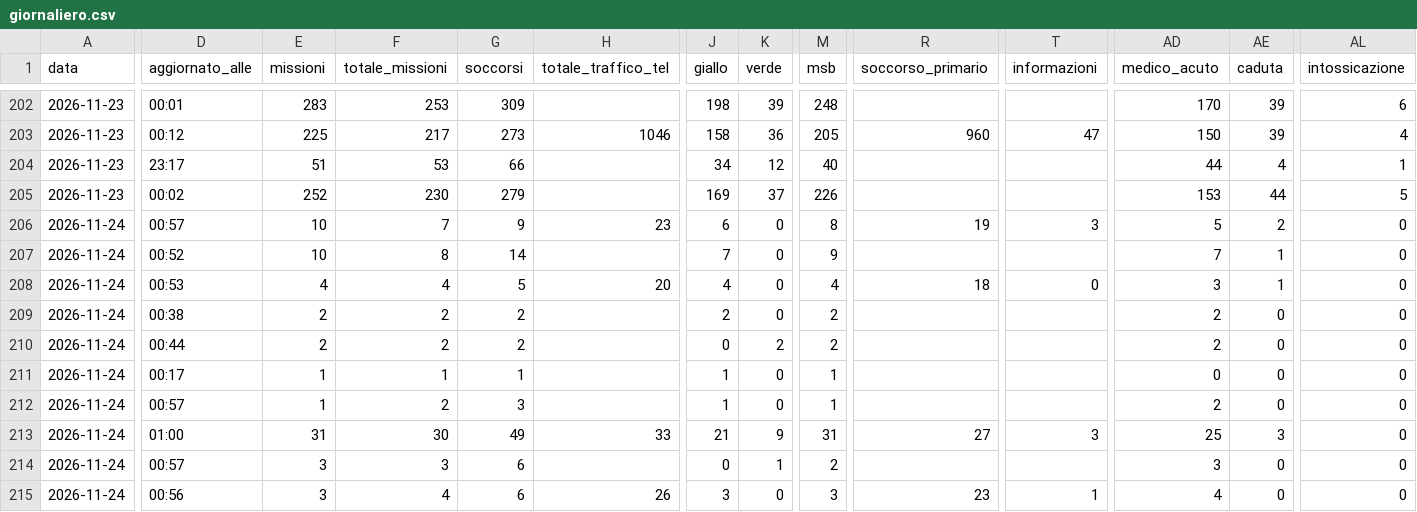
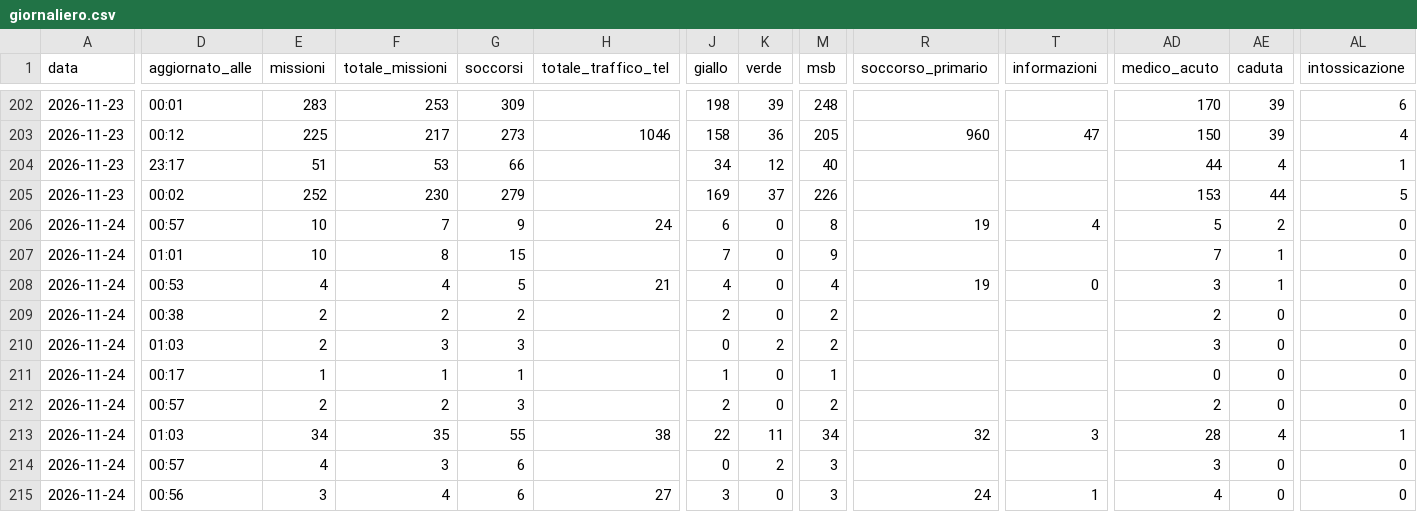
Before and after one commit to Alvarez2009-svg/4r3u1, a CSV file: data/giornaliero.csv, drawn as a sheet; only a part is shown, gaps mark what is left out; the diff covers the shown part only; the diff names each change by its address in the sheet, - before the commit and + after, or states it on an @@ line.

```diff
--- a/data/giornaliero.csv
+++ b/data/giornaliero.csv
-H206 (totale_traffico_tel): 23
+H206 (totale_traffico_tel): 24
-T206 (informazioni): 3
+T206 (informazioni): 4
-D207 (aggiornato_alle): 00:52
+D207 (aggiornato_alle): 01:01
-G207 (soccorsi): 14
+G207 (soccorsi): 15
-H208 (totale_traffico_tel): 20
+H208 (totale_traffico_tel): 21
-R208 (soccorso_primario): 18
+R208 (soccorso_primario): 19
-D210 (aggiornato_alle): 00:44
+D210 (aggiornato_alle): 01:03
-F210 (totale_missioni): 2
+F210 (totale_missioni): 3
-G210 (soccorsi): 2
+G210 (soccorsi): 3
-AD210 (medico_acuto): 2
+AD210 (medico_acuto): 3
-E212 (missioni): 1
+E212 (missioni): 2
-J212 (giallo): 1
+J212 (giallo): 2
-M212 (msb): 1
+M212 (msb): 2
-D213 (aggiornato_alle): 01:00
+D213 (aggiornato_alle): 01:03
-E213 (missioni): 31
+E213 (missioni): 34
-F213 (totale_missioni): 30
+F213 (totale_missioni): 35
-G213 (soccorsi): 49
+G213 (soccorsi): 55
-H213 (totale_traffico_tel): 33
+H213 (totale_traffico_tel): 38
-J213 (giallo): 21
+J213 (giallo): 22
-K213 (verde): 9
+K213 (verde): 11
-M213 (msb): 31
+M213 (msb): 34
-R213 (soccorso_primario): 27
+R213 (soccorso_primario): 32
-AD213 (medico_acuto): 25
+AD213 (medico_acuto): 28
-AE213 (caduta): 3
+AE213 (caduta): 4
-AL213 (intossicazione): 0
+AL213 (intossicazione): 1
-E214 (missioni): 3
+E214 (missioni): 4
-K214 (verde): 1
+K214 (verde): 2
-M214 (msb): 2
+M214 (msb): 3
-H215 (totale_traffico_tel): 26
+H215 (totale_traffico_tel): 27
-R215 (soccorso_primario): 23
+R215 (soccorso_primario): 24
```
Also changed, not shown: 6 edited cells elsewhere in this file, 2 other files.
